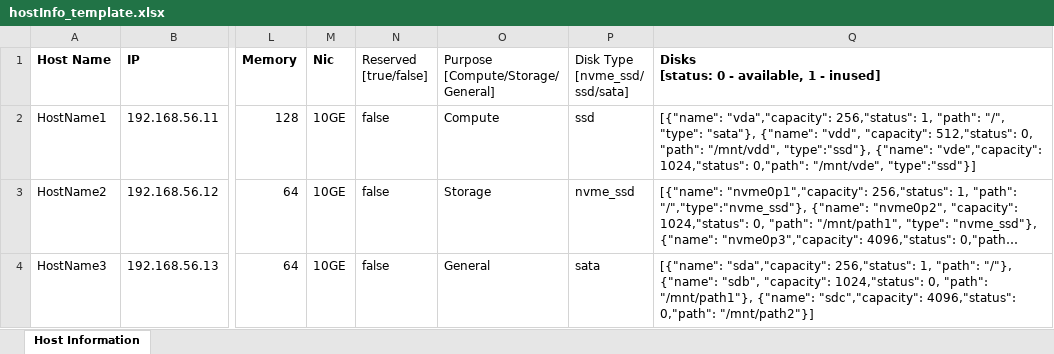
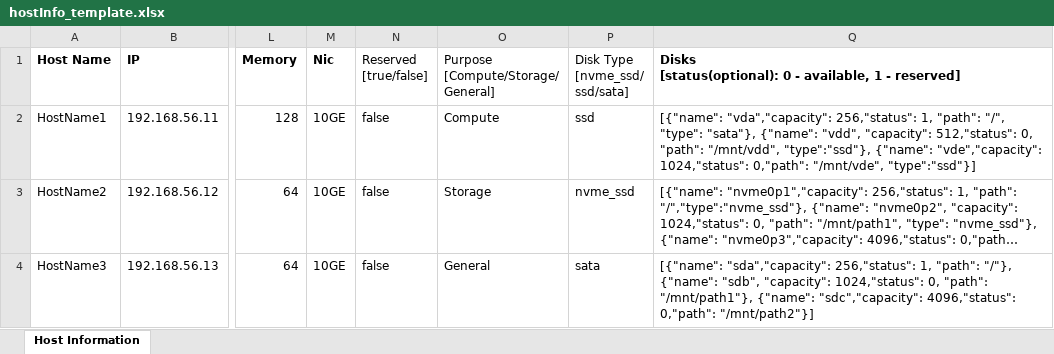
Before and after one commit to pingcap/tiunimanager, an Excel workbook: etc/hostInfo_template.xlsx, sheet Host Information, drawn as a sheet; only a part is shown, gaps mark what is left out; long unchanged cells end in …; values as stored, in another font and other column widths than the file's, no borders; ↵ is a line break in a cell; the diff names each change by its address in the sheet, - before the commit and + after, or states it on an @@ line.

Commit message:
[Resource Manager] Fix header of template file

```diff
--- a/etc/hostInfo_template.xlsx (sheet Host Information)
+++ b/etc/hostInfo_template.xlsx (sheet Host Information)
-Q1: Disks ↵ [status: 0 - available, 1 - inused]
+Q1: Disks ↵ [status(optional): 0 - available, 1 - reserved]
```
